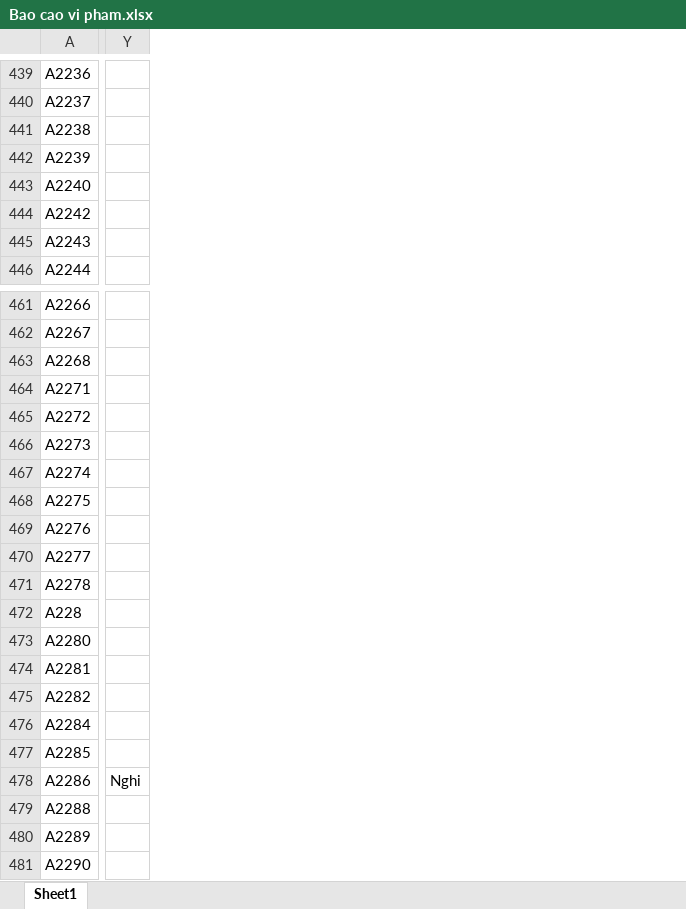
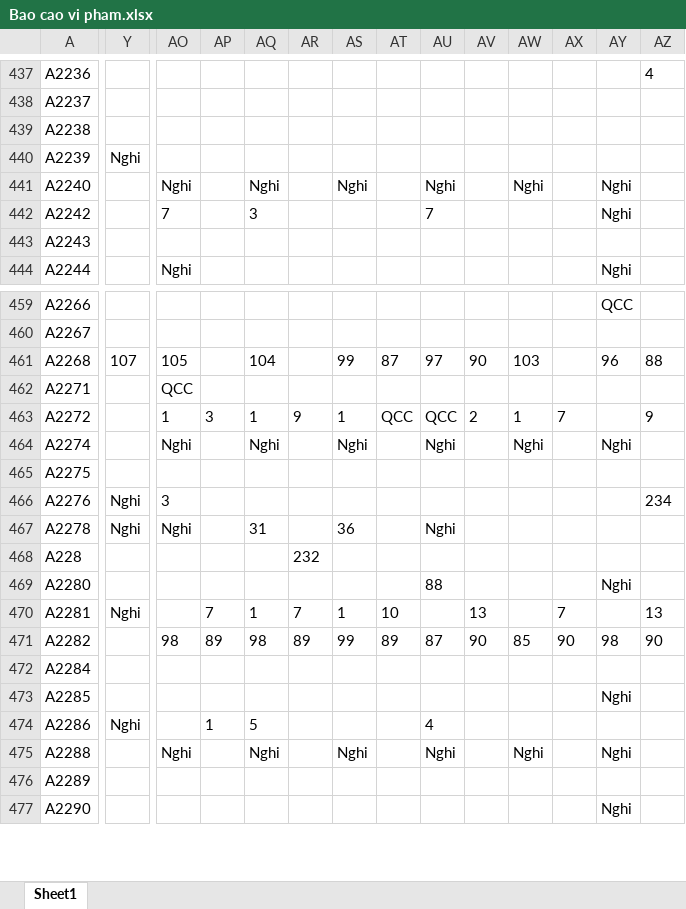
Before and after one commit to Skymanking/cham-cong, an Excel workbook: convert/Bao cao vi pham.xlsx, sheet Sheet1, drawn as a sheet; only a part is shown, gaps mark what is left out; values as stored, in another font and other column widths than the file's, no borders; removed rows and columns are numbered as before the commit, all else as after; rows hold the shown columns only; the diff covers the shown part only; the diff names each change by its address in the sheet, - before the commit and + after, or states it on an @@ line.

```diff
--- a/convert/Bao cao vi pham.xlsx (sheet Sheet1)
+++ b/convert/Bao cao vi pham.xlsx (sheet Sheet1)
+column AO, rows 441-444: Nghi | 7 |  | Nghi; rows 461-475: 105 | QCC | 1 | Nghi |  | 3 | Nghi |  |  |  | 98 |  |  |  | Nghi
+column AP, rows 463-474: 3 |  |  |  |  |  |  | 7 | 89 |  |  | 1
+column AQ, rows 441-442: Nghi | 3; rows 461-475: 104 |  | 1 | Nghi |  |  | 31 |  |  | 1 | 98 |  |  | 5 | Nghi
+column AR, rows 463-471: 9 |  |  |  |  | 232 |  | 7 | 89
+column AS, row 441: Nghi; rows 461-475: 99 |  | 1 | Nghi |  |  | 36 |  |  | 1 | 99 |  |  |  | Nghi
+column AT, rows 461-471: 87 |  | QCC |  |  |  |  |  |  | 10 | 89
+column AU, rows 441-442: Nghi | 7; rows 461-475: 97 |  | QCC | Nghi |  |  | Nghi |  | 88 |  | 87 |  |  | 4 | Nghi
+column AV, rows 461-471: 90 |  | 2 |  |  |  |  |  |  | 13 | 90
+column AW, row 441: Nghi; rows 461-475: 103 |  | 1 | Nghi |  |  |  |  |  |  | 85 |  |  |  | Nghi
+column AX, rows 463-471: 7 |  |  |  |  |  |  | 7 | 90
+column AY, rows 441-444: Nghi | Nghi |  | Nghi; rows 459-477: QCC |  | 96 |  |  | Nghi |  |  |  |  | Nghi |  | 98 |  | Nghi |  | Nghi |  | Nghi
+column AZ, row 437: 4; rows 461-471: 88 |  | 9 |  |  | 234 |  |  |  | 13 | 90
-Y440: (empty)
+Y440: Nghi
-Y461: (empty)
+Y461: 107
-row 466: A2273
-Y466: (empty)
+Y466: Nghi
-row 470: A2277
-Y467: (empty)
+Y467: Nghi
-Y470: (empty)
+Y470: Nghi
```
Also changed, not shown: 16 added rows, 2 removed rows, 14 added columns and 523 edited cells elsewhere in this sheet, convert/Cong_thang_4.xlsx, convert/baocao.xlsx, 15 other files.
